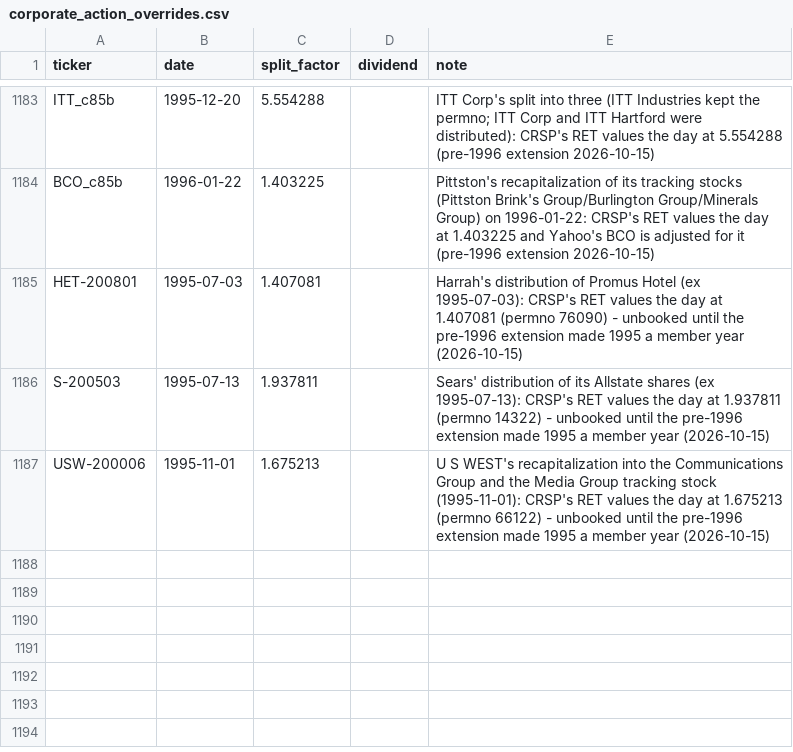
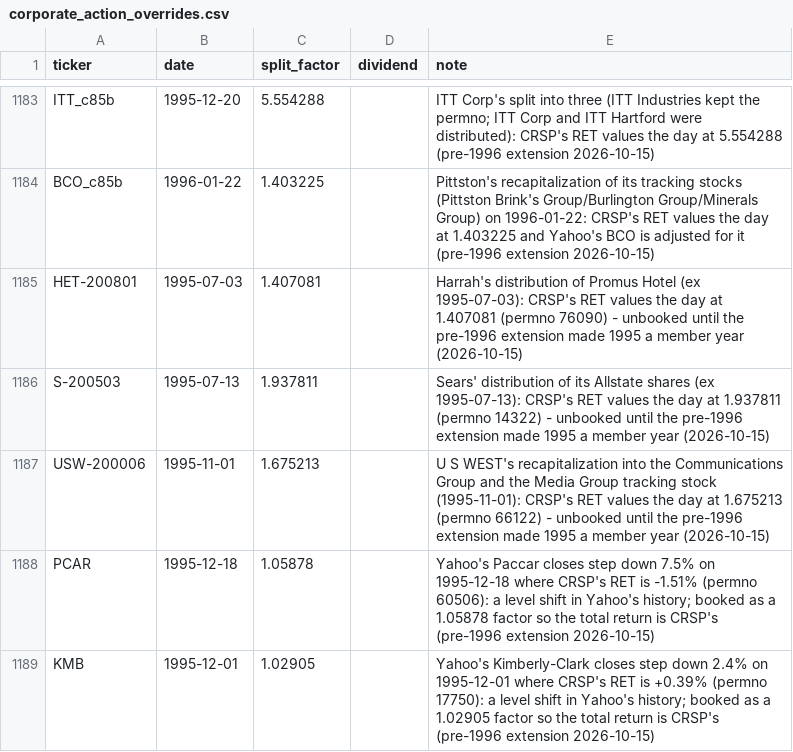
Before and after one commit to Johnbrick123/sp500-data, a CSV file: corporate_action_overrides.csv, drawn as a sheet; only a part is shown, gaps mark what is left out.

```diff
--- a/corporate_action_overrides.csv
+++ b/corporate_action_overrides.csv
@@ -1187 +1187,3 @@ S-200503,1995-07-13,1.937811,,Sears' distribution of its Allstate shares (ex 199
 USW-200006,1995-11-01,1.675213,,U S WEST's recapitalization into the Communications Group and the Media Group tracking stock (1995-11-01): CRSP's RET values the day at 1.675213 (permno 66122) - unbooked until the pre-1996 extension made 1995 a member year (2026-10-15)
+PCAR,1995-12-18,1.05878,,Yahoo's Paccar closes step down 7.5% on 1995-12-18 where CRSP's RET is -1.51% (permno 60506): a level shift in Yahoo's history; booked as a 1.05878 factor so the total return is CRSP's (pre-1996 extension 2026-10-15)
+KMB,1995-12-01,1.02905,,Yahoo's Kimberly-Clark closes step down 2.4% on 1995-12-01 where CRSP's RET is +0.39% (permno 17750): a level shift in Yahoo's history; booked as a 1.02905 factor so the total return is CRSP's (pre-1996 extension 2026-10-15)
```
Also changed, not shown: series_splices.csv, 1 other file.
